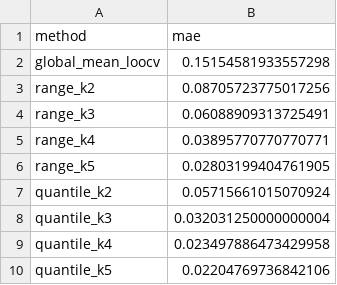
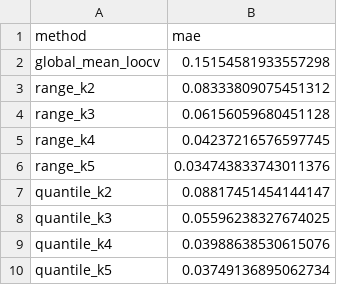
Before and after one commit to seulki-noh/master-thesis-portfolio, a CSV file: reports/tables/baseline_loocv_mae.csv, drawn as a sheet.

```diff
--- a/reports/tables/baseline_loocv_mae.csv
+++ b/reports/tables/baseline_loocv_mae.csv
@@ -2,9 +2,9 @@ method,mae
 global_mean_loocv,0.15154581933557298
-range_k2,0.08705723775017256
-range_k3,0.06088909313725491
-range_k4,0.03895770770770771
-range_k5,0.02803199404761905
-quantile_k2,0.05715661015070924
-quantile_k3,0.032031250000000004
-quantile_k4,0.023497886473429958
-quantile_k5,0.02204769736842106
+range_k2,0.08333809075451312
+range_k3,0.06156059680451128
+range_k4,0.04237216576597745
+range_k5,0.034743833743011376
+quantile_k2,0.08817451454144147
+quantile_k3,0.05596238327674025
+quantile_k4,0.03988638530615076
+quantile_k5,0.03749136895062734
```
Also changed, not shown: 3 other files.
